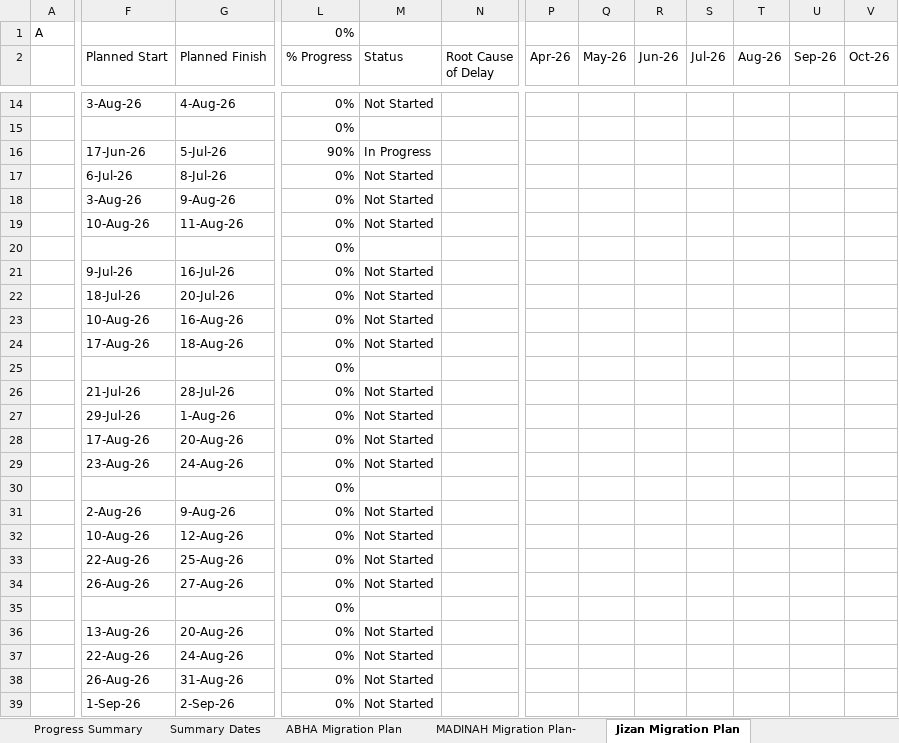
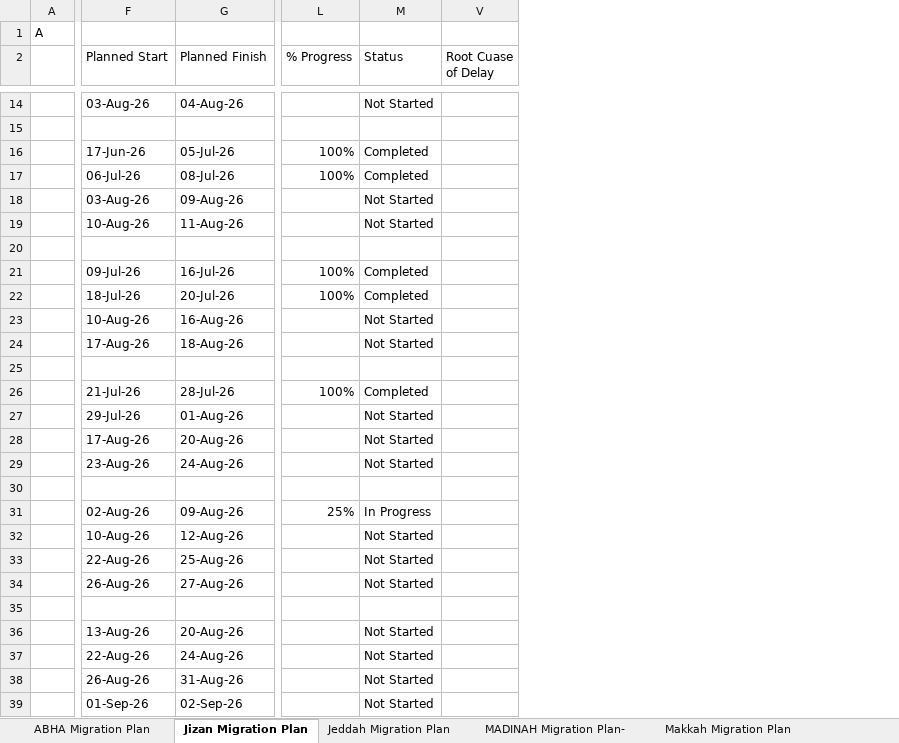
Before and after one commit to project-planning-dashboard/SDCC-Migration-Plan-Report, an Excel workbook: data.xlsx, sheet Jizan Migration Plan, drawn as a sheet; only a part is shown, gaps mark what is left out; values as stored, in another font and other column widths than the file's, no cell formats; charts and pictures and conditional formats not drawn; removed rows and columns are numbered as before the commit, all else as after; the diff covers the shown part only; the diff names each change by its address in the sheet, - before the commit and + after, or states it on an @@ line.

```diff
--- a/data.xlsx (sheet Jizan Migration Plan)
+++ b/data.xlsx (sheet Jizan Migration Plan)
-sheet tab: Progress Summary
-sheet tab: Summary Dates
@@ sheet tab order changed: ABHA Migration Plan | Jizan Migration Plan | Jeddah Migration Plan | MADINAH Migration Plan- | Makkah Migration Plan @@
@@ column N (Root Cause of Delay) hidden, empty @@
+column V (Root Cuase of Delay), empty
@@ column P (Apr-26) hidden, empty @@
@@ column Q (May-26) hidden, empty @@
@@ column R (Jun-26) hidden, empty @@
@@ column S (Jul-26) hidden, empty @@
@@ column T (Aug-26) hidden, empty @@
@@ column U (Sep-26) hidden, empty @@
-column V (Oct-26), empty
-L1 (% Progress): 0%
+L1 (% Progress): (empty)
-F14 (Planned Start): 3-Aug-26
+F14 (Planned Start): 03-Aug-26
-G14 (Planned Finish): 4-Aug-26
+G14 (Planned Finish): 04-Aug-26
-L14:L15 (% Progress): 0%
+L14:L15 (% Progress): (empty)
-G16 (Planned Finish): 5-Jul-26
+G16 (Planned Finish): 05-Jul-26
-L16 (% Progress): 90%
+L16 (% Progress): 100%
-M16 (Status): In Progress
+M16 (Status): Completed
-F17 (Planned Start): 6-Jul-26
+F17 (Planned Start): 06-Jul-26
-G17 (Planned Finish): 8-Jul-26
+G17 (Planned Finish): 08-Jul-26
-L17 (% Progress): 0%
+L17 (% Progress): 100%
-M17 (Status): Not Started
+M17 (Status): Completed
-F18 (Planned Start): 3-Aug-26
+F18 (Planned Start): 03-Aug-26
-G18 (Planned Finish): 9-Aug-26
+G18 (Planned Finish): 09-Aug-26
-L18:L20 (% Progress): 0%
+L18:L20 (% Progress): (empty)
-F21 (Planned Start): 9-Jul-26
+F21 (Planned Start): 09-Jul-26
-L21:L22 (% Progress): 0%
+L21:L22 (% Progress): 100%
-M21:M22 (Status): Not Started
+M21:M22 (Status): Completed
-L23:L25 (% Progress): 0%
+L23:L25 (% Progress): (empty)
-L26 (% Progress): 0%
+L26 (% Progress): 100%
-M26 (Status): Not Started
+M26 (Status): Completed
-G27 (Planned Finish): 1-Aug-26
+G27 (Planned Finish): 01-Aug-26
-L27:L30 (% Progress): 0%
+L27:L30 (% Progress): (empty)
-F31 (Planned Start): 2-Aug-26
+F31 (Planned Start): 02-Aug-26
-G31 (Planned Finish): 9-Aug-26
+G31 (Planned Finish): 09-Aug-26
-L31 (% Progress): 0%
+L31 (% Progress): 25%
-M31 (Status): Not Started
+M31 (Status): In Progress
-L32:L39 (% Progress): 0%
+L32:L39 (% Progress): (empty)
-F39 (Planned Start): 1-Sep-26
+F39 (Planned Start): 01-Sep-26
-G39 (Planned Finish): 2-Sep-26
+G39 (Planned Finish): 02-Sep-26
```
Also changed, not shown: 33 added rows, 7 removed rows, 2 added columns, 6 removed columns, 145 edited cells and merged cells elsewhere in this sheet, sheet MADINAH Migration Plan-, sheet Jeddah Migration Plan, sheet ABHA Migration Plan, sheet Makkah Migration Plan, cell formats, formulas that keep their value, hidden cells, charts or pictures, 1 other file.
